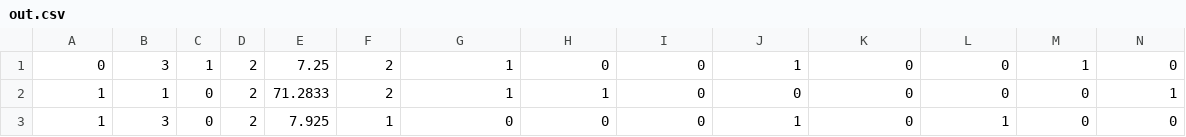
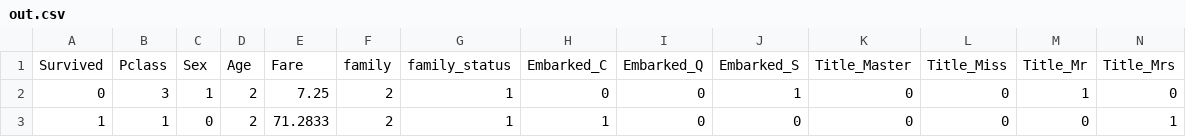
Before and after one commit to jennjaetak/coding, a CSV file: out.csv, drawn as a sheet; only a part is shown; the shorter side is filled out with more unchanged rows; rows hold the shown columns only; the diff names each change by its address in the sheet, - before the commit and + after, or states it on an @@ line.

Commit message:
Update out.csv

```diff
--- a/out.csv
+++ b/out.csv
+row 1: Survived | Pclass | Sex | Age | Fare | family | family_status | Embarked_C | Embarked_Q | Embarked_S | Title_Master | Title_Miss | Title_Mr | Title_Mrs
```
